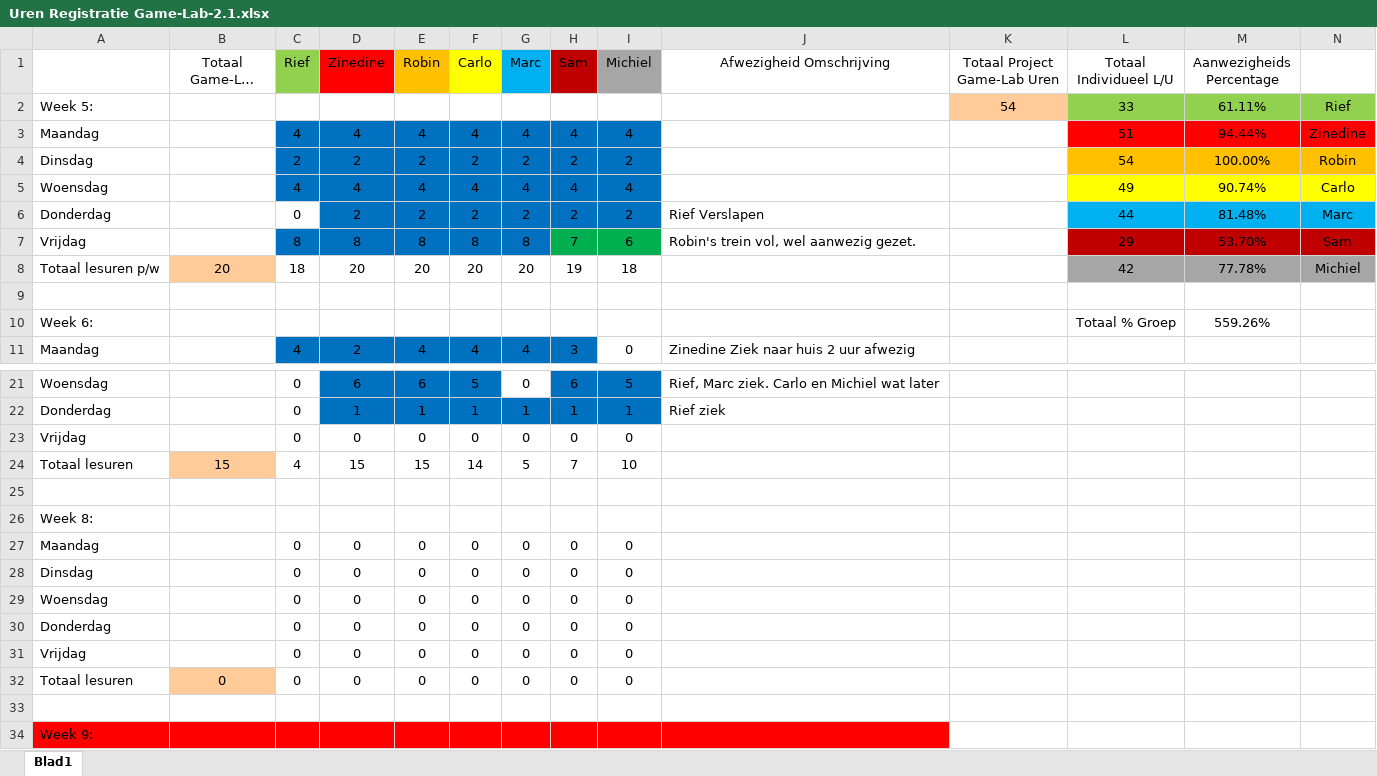
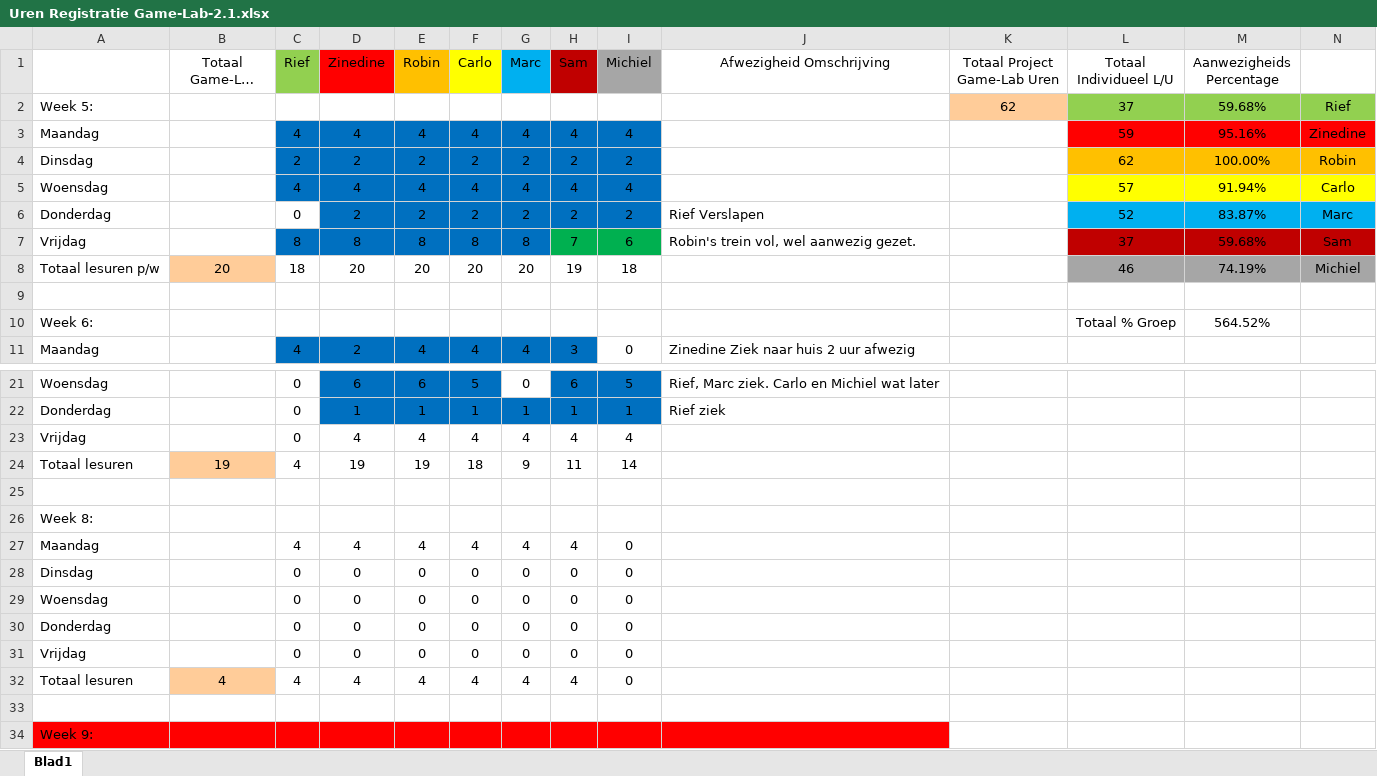
Before and after one commit to ryuiji/FPS, an Excel workbook: Algemeen/Uren Registratie Game-Lab-2.1.xlsx, sheet Blad1, drawn as a sheet; only a part is shown, gaps mark what is left out; long unchanged cells end in …; values as stored, in another font and other column widths than the file's, no borders; removed rows and columns are numbered as before the commit, all else as after; the diff names each change by its address in the sheet, - before the commit and + after, or states it on an @@ line.

Commit message:
Uren registratie vrijdag en vandaag

```diff
--- a/Algemeen/Uren Registratie Game-Lab-2.1.xlsx (sheet Blad1)
+++ b/Algemeen/Uren Registratie Game-Lab-2.1.xlsx (sheet Blad1)
-K2 (Totaal Project Game-Lab Uren): 54
+K2 (Totaal Project Game-Lab Uren): 62
-L2 (Totaal Individueel L/U): 33
+L2 (Totaal Individueel L/U): 37
-M2 (Aanwezigheids Percentage): 61.11%
+M2 (Aanwezigheids Percentage): 59.68%
-L3 (Totaal Individueel L/U): 51
+L3 (Totaal Individueel L/U): 59
-M3 (Aanwezigheids Percentage): 94.44%
+M3 (Aanwezigheids Percentage): 95.16%
-L4 (Totaal Individueel L/U): 54
+L4 (Totaal Individueel L/U): 62
-L5 (Totaal Individueel L/U): 49
+L5 (Totaal Individueel L/U): 57
-M5 (Aanwezigheids Percentage): 90.74%
+M5 (Aanwezigheids Percentage): 91.94%
-L6 (Totaal Individueel L/U): 44
+L6 (Totaal Individueel L/U): 52
-M6 (Aanwezigheids Percentage): 81.48%
+M6 (Aanwezigheids Percentage): 83.87%
-L7 (Totaal Individueel L/U): 29
+L7 (Totaal Individueel L/U): 37
-M7 (Aanwezigheids Percentage): 53.70%
+M7 (Aanwezigheids Percentage): 59.68%
-L8 (Totaal Individueel L/U): 42
+L8 (Totaal Individueel L/U): 46
-M8 (Aanwezigheids Percentage): 77.78%
+M8 (Aanwezigheids Percentage): 74.19%
-M10 (Aanwezigheids Percentage): 559.26%
+M10 (Aanwezigheids Percentage): 564.52%
-row 23: Vrijdag |  | 0 | 0 | 0 | 0 | 0 | 0 | 0
-row 24: Totaal lesuren | 15 | 4 | 15 | 15 | 14 | 5 | 7 | 10
+row 23: Vrijdag |  | 0 | 4 | 4 | 4 | 4 | 4 | 4
+row 24: Totaal lesuren | 19 | 4 | 19 | 19 | 18 | 9 | 11 | 14
-row 27: Maandag |  | 0 | 0 | 0 | 0 | 0 | 0 | 0
+row 27: Maandag |  | 4 | 4 | 4 | 4 | 4 | 4 | 0
-row 32: Totaal lesuren | 0 | 0 | 0 | 0 | 0 | 0 | 0 | 0
+row 32: Totaal lesuren | 4 | 4 | 4 | 4 | 4 | 4 | 4 | 0
```
